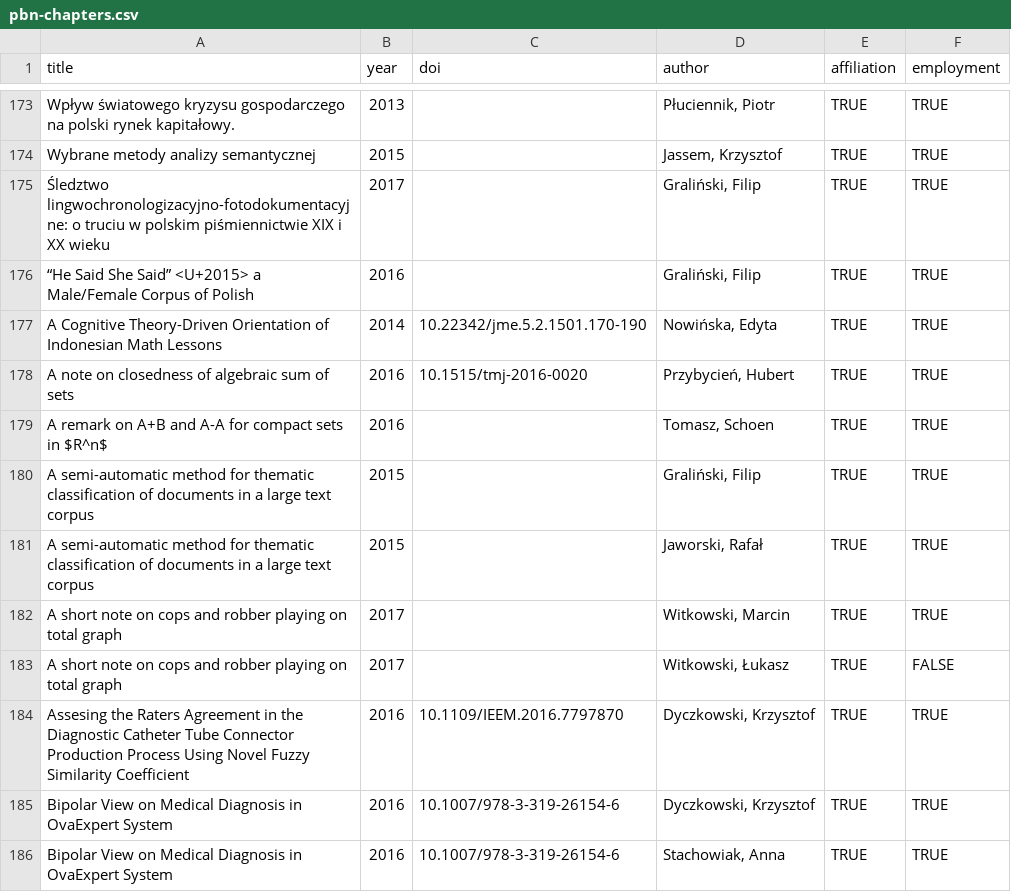
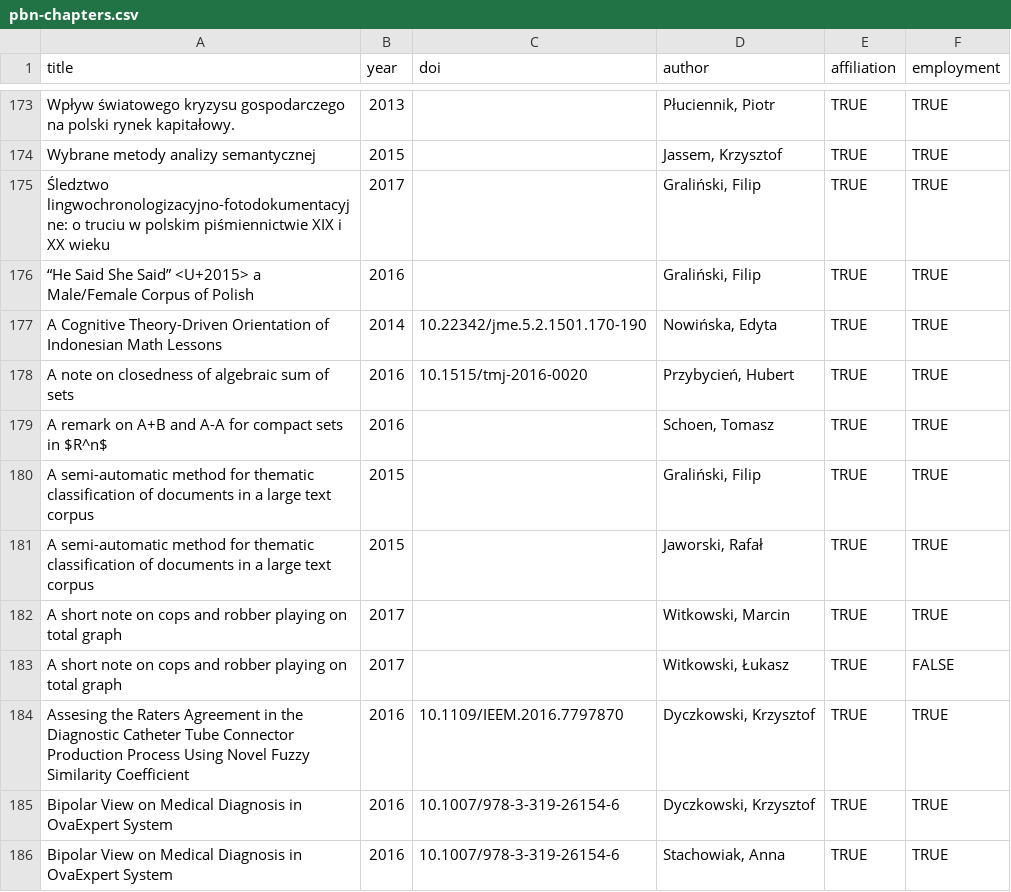
Before and after one commit to andre-wojtowicz/pbn-export-cleaner, a CSV file: pbn-chapters.csv, drawn as a sheet; only a part is shown, gaps mark what is left out.

Commit message:
Fixed Tomasz Schoen

```diff
--- a/pbn-chapters.csv
+++ b/pbn-chapters.csv
@@ -178,3 +178,3 @@
 "A note on closedness of algebraic sum of sets",2016,"10.1515/tmj-2016-0020","Przybycień, Hubert",TRUE,TRUE
-"A remark on A+B and A-A for compact sets in $R^n$",2016,,"Tomasz, Schoen",TRUE,TRUE
+"A remark on A+B and A-A for compact sets in $R^n$",2016,,"Schoen, Tomasz",TRUE,TRUE
 "A semi-automatic method for thematic classification of documents in a large text corpus",2015,,"Graliński, Filip",TRUE,TRUE
```
Also changed, not shown: 1 other file.
